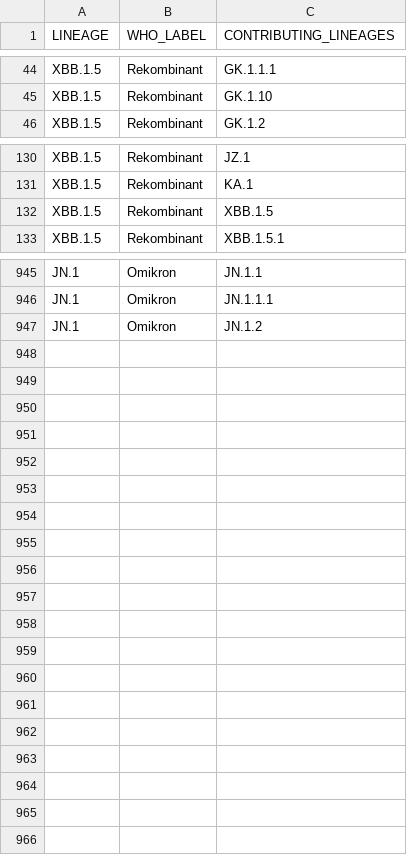
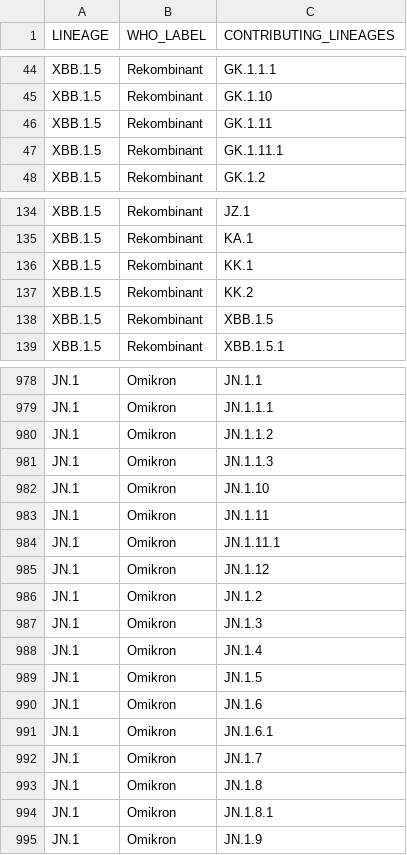
Before and after one commit to robert-koch-institut/SARS-CoV-2-Sequenzdaten_aus_Deutschland, a TSV file: SARS-CoV-2-Entwicklungslinien_berichtet.tsv, drawn as a sheet; only a part is shown, gaps mark what is left out; the diff covers the shown part only; the diff names each change by its address in the sheet, - before the commit and + after, or states it on an @@ line.

```diff
--- a/SARS-CoV-2-Entwicklungslinien_berichtet.tsv
+++ b/SARS-CoV-2-Entwicklungslinien_berichtet.tsv
+row 46: XBB.1.5 | Rekombinant | GK.1.11
+row 47: XBB.1.5 | Rekombinant | GK.1.11.1
+row 136: XBB.1.5 | Rekombinant | KK.1
+row 137: XBB.1.5 | Rekombinant | KK.2
+row 980: JN.1 | Omikron | JN.1.1.2
+row 981: JN.1 | Omikron | JN.1.1.3
+row 982: JN.1 | Omikron | JN.1.10
+row 983: JN.1 | Omikron | JN.1.11
+row 984: JN.1 | Omikron | JN.1.11.1
+row 985: JN.1 | Omikron | JN.1.12
+row 987: JN.1 | Omikron | JN.1.3
+row 988: JN.1 | Omikron | JN.1.4
+row 989: JN.1 | Omikron | JN.1.5
+row 990: JN.1 | Omikron | JN.1.6
+row 991: JN.1 | Omikron | JN.1.6.1
+row 992: JN.1 | Omikron | JN.1.7
+row 993: JN.1 | Omikron | JN.1.8
+row 994: JN.1 | Omikron | JN.1.8.1
+row 995: JN.1 | Omikron | JN.1.9
```
Also changed, not shown: 29 added rows elsewhere in this file, SARS-CoV-2-Entwicklungslinien_zu_Varianten.tsv, 9 other files.
